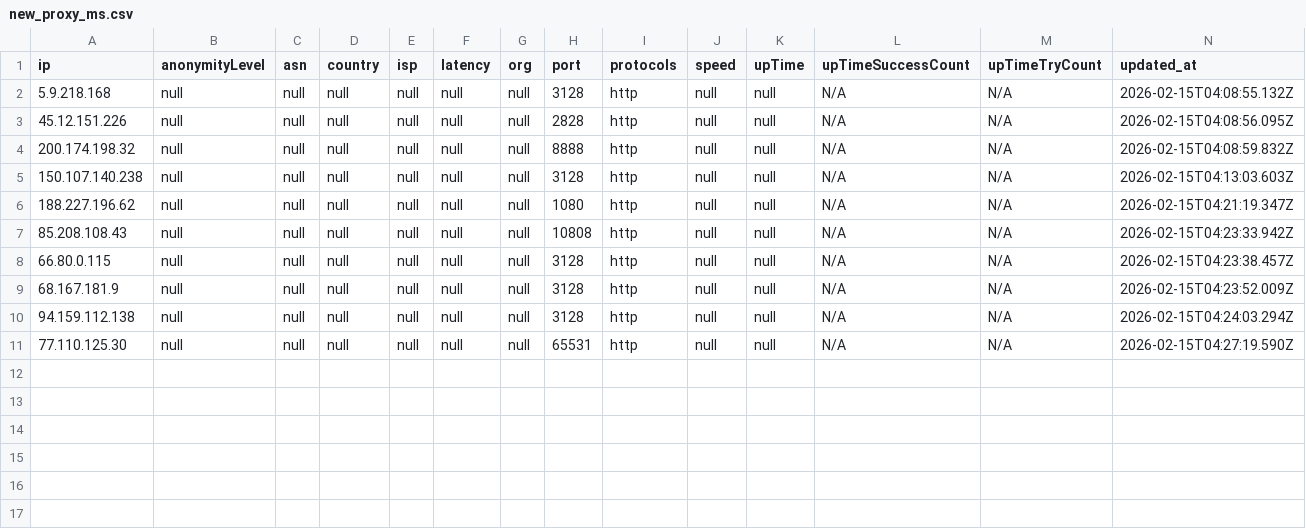
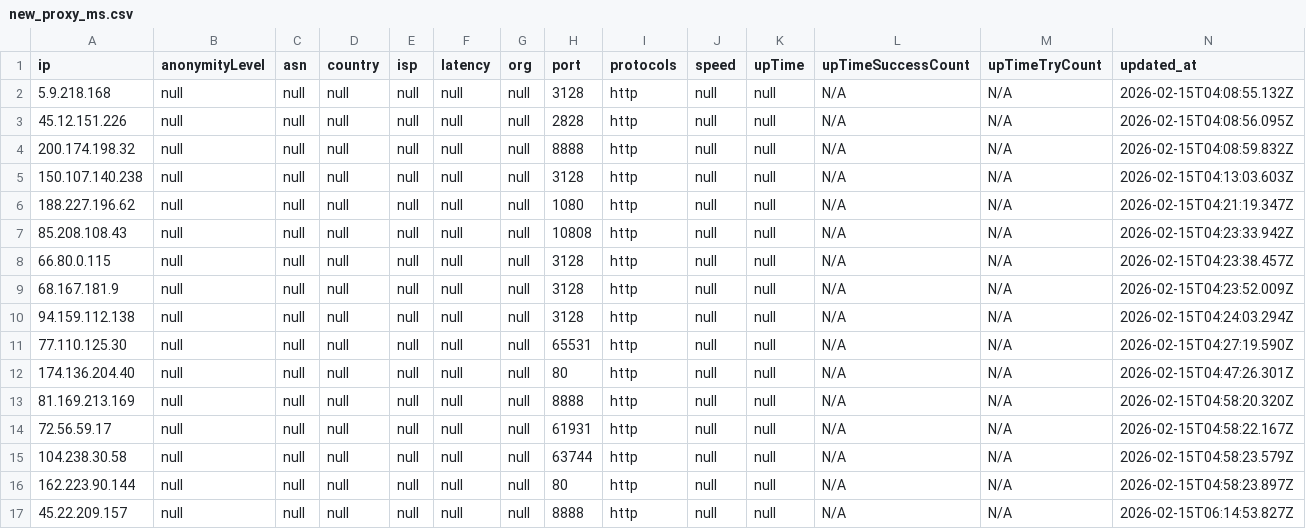
Before and after one commit to iscodev0/m440_proxy, a CSV file: src/new_proxy_ms.csv, drawn as a sheet; only a part is shown; rows hold the shown columns only; the diff names each change by its address in the sheet, - before the commit and + after, or states it on an @@ line.

```diff
--- a/src/new_proxy_ms.csv
+++ b/src/new_proxy_ms.csv
+row 12: 174.136.204.40 | null | null | null | null | null | null | 80 | http | null | null | N/A | N/A | 2026-02-15T04:47:26.301Z
+row 13: 81.169.213.169 | null | null | null | null | null | null | 8888 | http | null | null | N/A | N/A | 2026-02-15T04:58:20.320Z
+row 14: 72.56.59.17 | null | null | null | null | null | null | 61931 | http | null | null | N/A | N/A | 2026-02-15T04:58:22.167Z
+row 15: 104.238.30.58 | null | null | null | null | null | null | 63744 | http | null | null | N/A | N/A | 2026-02-15T04:58:23.579Z
+row 16: 162.223.90.144 | null | null | null | null | null | null | 80 | http | null | null | N/A | N/A | 2026-02-15T04:58:23.897Z
+row 17: 45.22.209.157 | null | null | null | null | null | null | 8888 | http | null | null | N/A | N/A | 2026-02-15T06:14:53.827Z
```
Also changed, not shown: 4 other files.
